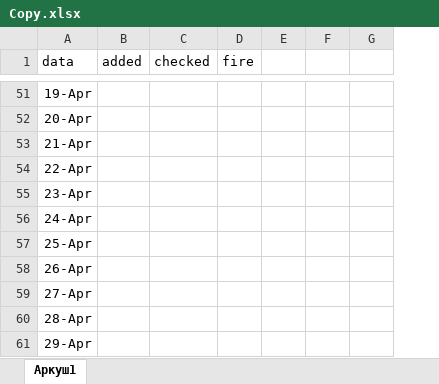
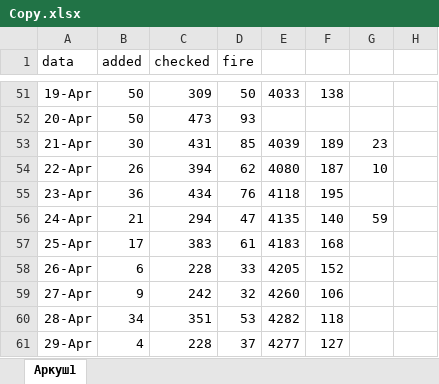
Before and after one commit to Roma4466/DuoCards, an Excel workbook: Copy.xlsx, sheet Аркуш1, drawn as a sheet; only a part is shown, gaps mark what is left out; values as stored, in another font and other column widths than the file's, no borders; removed rows and columns are numbered as before the commit, all else as after; the diff covers the shown part only; the diff names each change by its address in the sheet, - before the commit and + after, or states it on an @@ line.

```diff
--- a/Copy.xlsx (sheet Аркуш1)
+++ b/Copy.xlsx (sheet Аркуш1)
-column E, empty
-column F, empty
-column G, empty
+column E, rows 51-61: 4033 |  | 4039 | 4080 | 4118 | 4135 | 4183 | 4205 | 4260 | 4282 | 4277
+column F, rows 51-61: 138 |  | 189 | 187 | 195 | 140 | 168 | 152 | 106 | 118 | 127
+column G, rows 53-56: 23 | 10 |  | 59
+column H, empty
-B51:B52 (added): (empty)
+B51:B52 (added): 50
-C51 (checked): (empty)
+C51 (checked): 309
-D51 (fire): (empty)
+D51 (fire): 50
-C52 (checked): (empty)
+C52 (checked): 473
-D52 (fire): (empty)
+D52 (fire): 93
-B53 (added): (empty)
+B53 (added): 30
-C53 (checked): (empty)
+C53 (checked): 431
-D53 (fire): (empty)
+D53 (fire): 85
-B54 (added): (empty)
+B54 (added): 26
-C54 (checked): (empty)
+C54 (checked): 394
-D54 (fire): (empty)
+D54 (fire): 62
-B55 (added): (empty)
+B55 (added): 36
-C55 (checked): (empty)
+C55 (checked): 434
-D55 (fire): (empty)
+D55 (fire): 76
-B56 (added): (empty)
+B56 (added): 21
-C56 (checked): (empty)
+C56 (checked): 294
-D56 (fire): (empty)
+D56 (fire): 47
-B57 (added): (empty)
+B57 (added): 17
-C57 (checked): (empty)
+C57 (checked): 383
-D57 (fire): (empty)
+D57 (fire): 61
-B58 (added): (empty)
+B58 (added): 6
-C58 (checked): (empty)
+C58 (checked): 228
-D58 (fire): (empty)
+D58 (fire): 33
-B59 (added): (empty)
+B59 (added): 9
-C59 (checked): (empty)
+C59 (checked): 242
-D59 (fire): (empty)
+D59 (fire): 32
-B60 (added): (empty)
+B60 (added): 34
-C60 (checked): (empty)
+C60 (checked): 351
-D60 (fire): (empty)
+D60 (fire): 53
-B61 (added): (empty)
+B61 (added): 4
-C61 (checked): (empty)
+C61 (checked): 228
-D61 (fire): (empty)
+D61 (fire): 37
```
Also changed, not shown: 181 edited cells elsewhere in this sheet, data.xlsx, 8 other files.
